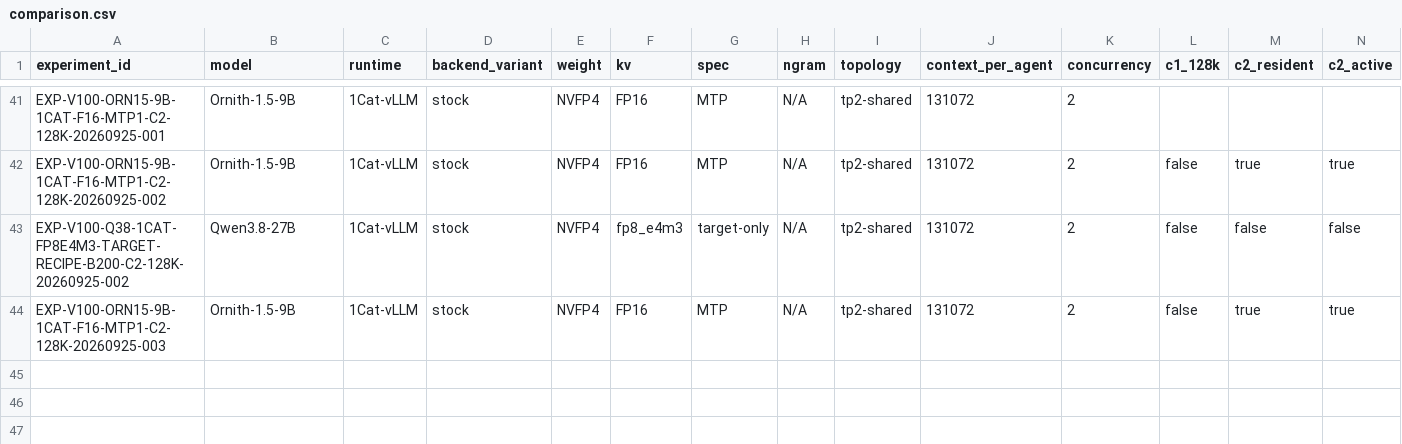
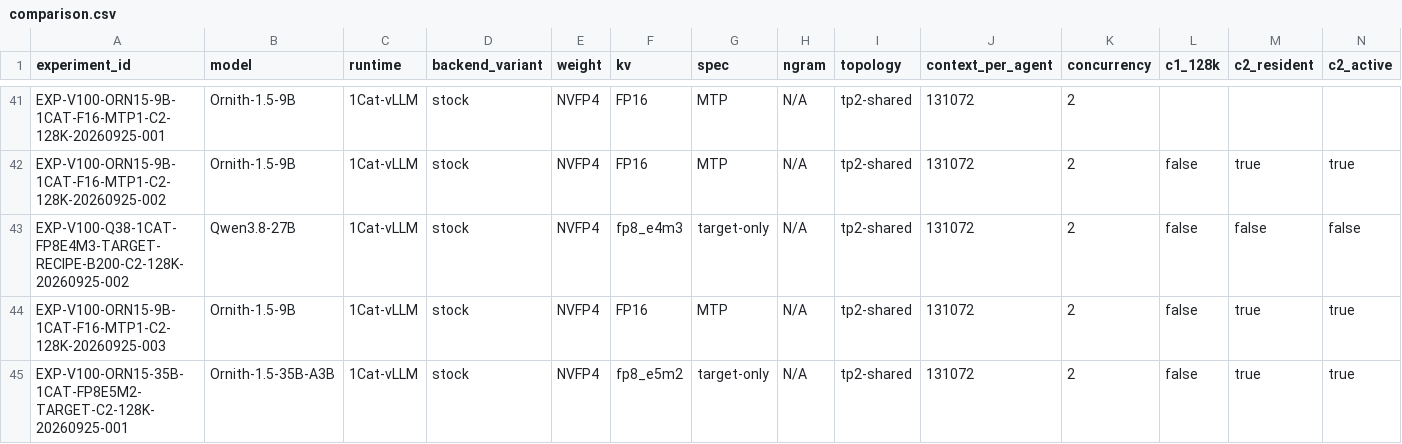
Before and after one commit to loopwhile/v100-llm-test, a CSV file: reports/comparison.csv, drawn as a sheet; only a part is shown, gaps mark what is left out; rows hold the shown columns only; the diff names each change by its address in the sheet, - before the commit and + after, or states it on an @@ line.

```diff
--- a/reports/comparison.csv
+++ b/reports/comparison.csv
+row 45: EXP-V100-ORN15-35B-1CAT-FP8E5M2-TARGET-C2-128K-20260925-001 | Ornith-1.5-35B-A3B | 1Cat-vLLM | stock | NVFP4 | fp8_e5m2 | target-only | N/A | tp2-shared | 131072 | 2 | false | true | true
```
Also changed, not shown: results/summary.csv, 30 other files.
